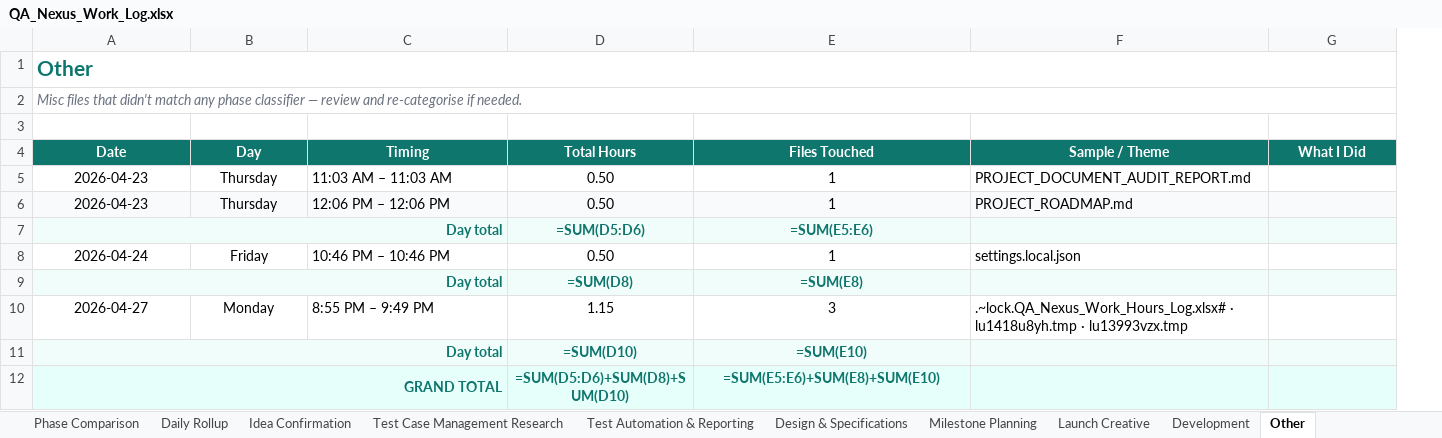
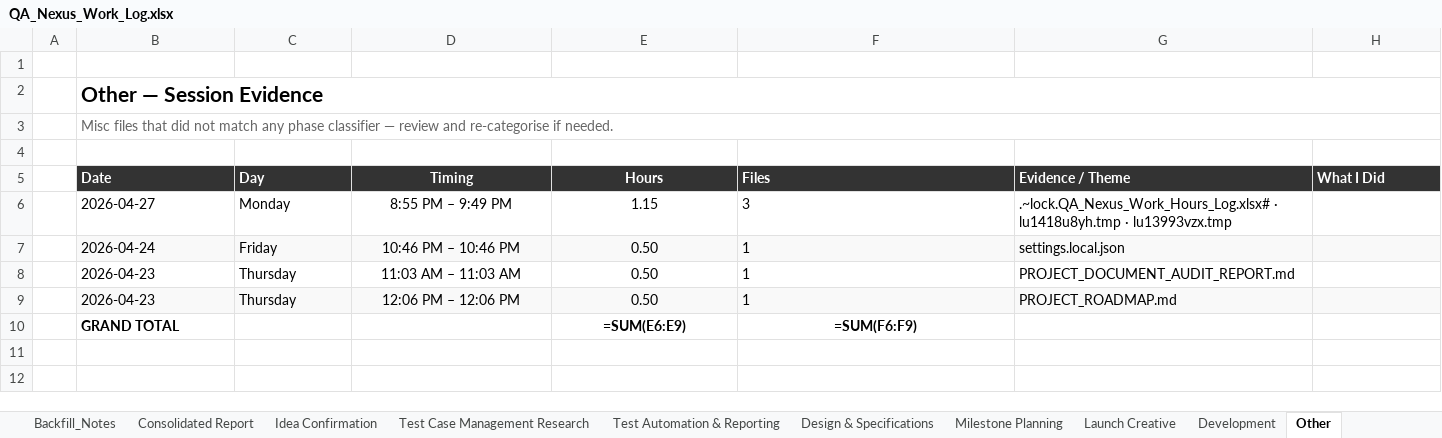
Before and after one commit to yogeshmohite-iksula/QA-Nexus, an Excel workbook: docs/observability/QA_Nexus_Work_Log.xlsx, sheet Other, drawn as a sheet; values as stored, in another font and other column widths than the file's, no borders; formulas without a stored value are shown as written; removed rows and columns are numbered as before the commit, all else as after; the diff names each change by its address in the sheet, - before the commit and + after, or states it on an @@ line.

```diff
--- a/docs/observability/QA_Nexus_Work_Log.xlsx (sheet Other)
+++ b/docs/observability/QA_Nexus_Work_Log.xlsx (sheet Other)
+column A, empty
-row 1: Other
-row 2: Misc files that didn't match any phase classifier — review and re-categorise if needed.
+row 2:  | Other — Session Evidence
+row 3:  | Misc files that did not match any phase classifier — review and re-categorise if needed.
+row 4: (empty)
-B5:C5 alignment: center
+B5:C5 alignment: left
-B5:H5 fill: #0F766E
+B5:H5 fill: #333333
-E5: Total Hours
+E5: Hours
-F5: Files Touched
+F5: Files
-F5:H5 alignment: center
+F5:H5 alignment: left
-G5: Sample / Theme
+G5: Evidence / Theme
@@ row 10 moved to row 6: 2026-04-27 @@
@@ row 8 moved to row 7: 2026-04-24 @@
-B8:C9 alignment: center
+B8:C9 alignment: left
-D8:D9 alignment: left
+D8:D9 alignment: center
-F8:F9 alignment: center
+F8:F9 alignment: left
-row 7: Day total |  |  | =SUM(D5:D6) | =SUM(E5:E6)
-row 9: Day total |  |  | =SUM(D8) | =SUM(E8)
-row 11: Day total |  |  | =SUM(D10) | =SUM(E10)
@@ B10 fill: #E6FFFA → none, text colour: #0F766E → black, alignment: right → left @@
-A12:C12 merged
-E10 (Hours): =SUM(D5:D6)+SUM(D8)+SUM(D10)
+E10 (Hours): =SUM(E6:E9)
-E10:H10 fill: #E6FFFA
+E10:H10 fill: none
-E10:F10 text colour: #0F766E
+E10:F10 text colour: black
-F10 (Files): =SUM(E5:E6)+SUM(E8)+SUM(E10)
+F10 (Files): =SUM(F6:F9)
```
Also changed, not shown: sheet Consolidated Report, sheet Phase Comparison, sheet Design & Specifications, sheet Cover, sheet Daily Rollup, sheet Development, 6 more sheets, other sheet tabs, charts or pictures, 2 other files.
